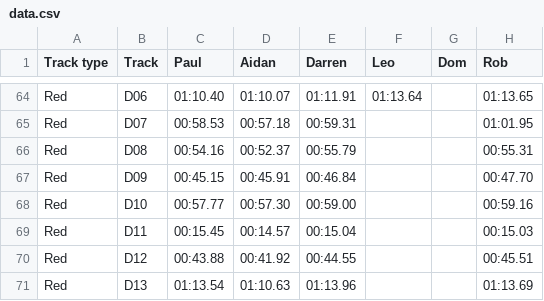
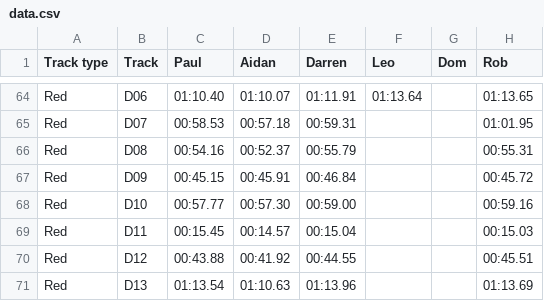
Before and after one commit to deambulatory/scores, a CSV file: data.csv, drawn as a sheet; only a part is shown, gaps mark what is left out.

```diff
--- a/data.csv
+++ b/data.csv
@@ -66,3 +66,3 @@ Red,D07,00:58.53,00:57.18,00:59.31,,,01:01.95
 Red,D08,00:54.16,00:52.37,00:55.79,,,00:55.31
-Red,D09,00:45.15,00:45.91,00:46.84,,,00:47.70
+Red,D09,00:45.15,00:45.91,00:46.84,,,00:45.72
 Red,D10,00:57.77,00:57.30,00:59.00,,,00:59.16
```
Also changed, not shown: 1 other file.
